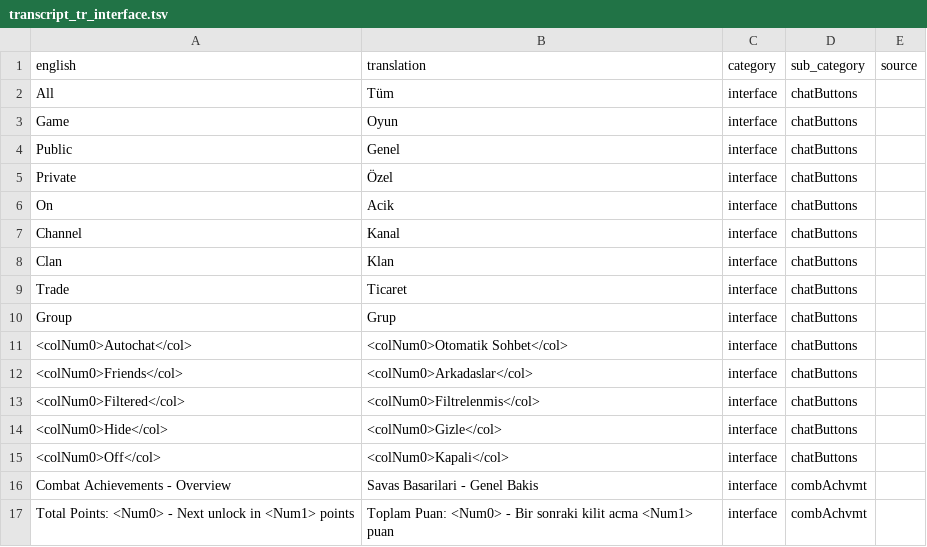
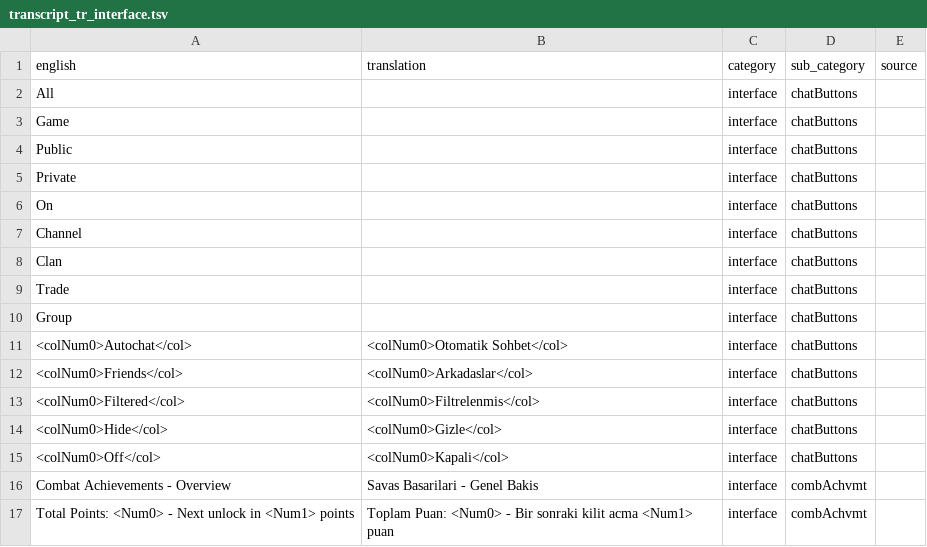
Before and after one commit to YS-jack/Runelingual-Transcripts, a TSV file: draft/tr/transcript_tr_interface.tsv, drawn as a sheet; only a part is shown.

```diff
--- a/draft/tr/transcript_tr_interface.tsv
+++ b/draft/tr/transcript_tr_interface.tsv
@@ -1,11 +1,11 @@
 english	translation	category	sub_category	source
-All	Tüm	interface	chatButtons	
-Game 	Oyun	interface	chatButtons	
-Public 	Genel	interface	chatButtons	
-Private 	Özel	interface	chatButtons	
- On	Acik	interface	chatButtons	
-Channel 	Kanal	interface	chatButtons	
-Clan 	Klan	interface	chatButtons	
-Trade 	Ticaret	interface	chatButtons	
-Group 	Grup	interface	chatButtons	
+All		interface	chatButtons	
+Game 		interface	chatButtons	
+Public 		interface	chatButtons	
+Private 		interface	chatButtons	
+ On		interface	chatButtons	
+Channel 		interface	chatButtons	
+Clan 		interface	chatButtons	
+Trade 		interface	chatButtons	
+Group 		interface	chatButtons	
  <colNum0>Autochat</col>	<colNum0>Otomatik Sohbet</col>	interface	chatButtons	
```
Also changed, not shown: draft/tr/transcript_tr_actions.tsv, draft/tr/transcript_tr_inventoryActions.tsv, 6 other files.
